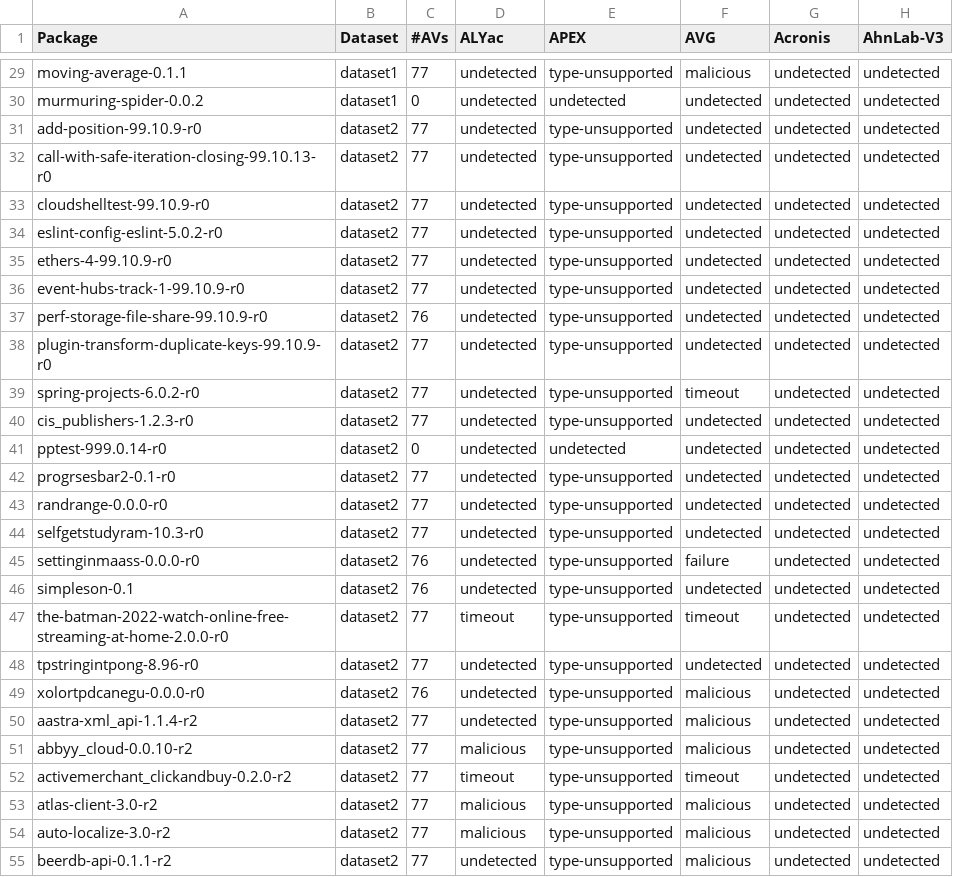
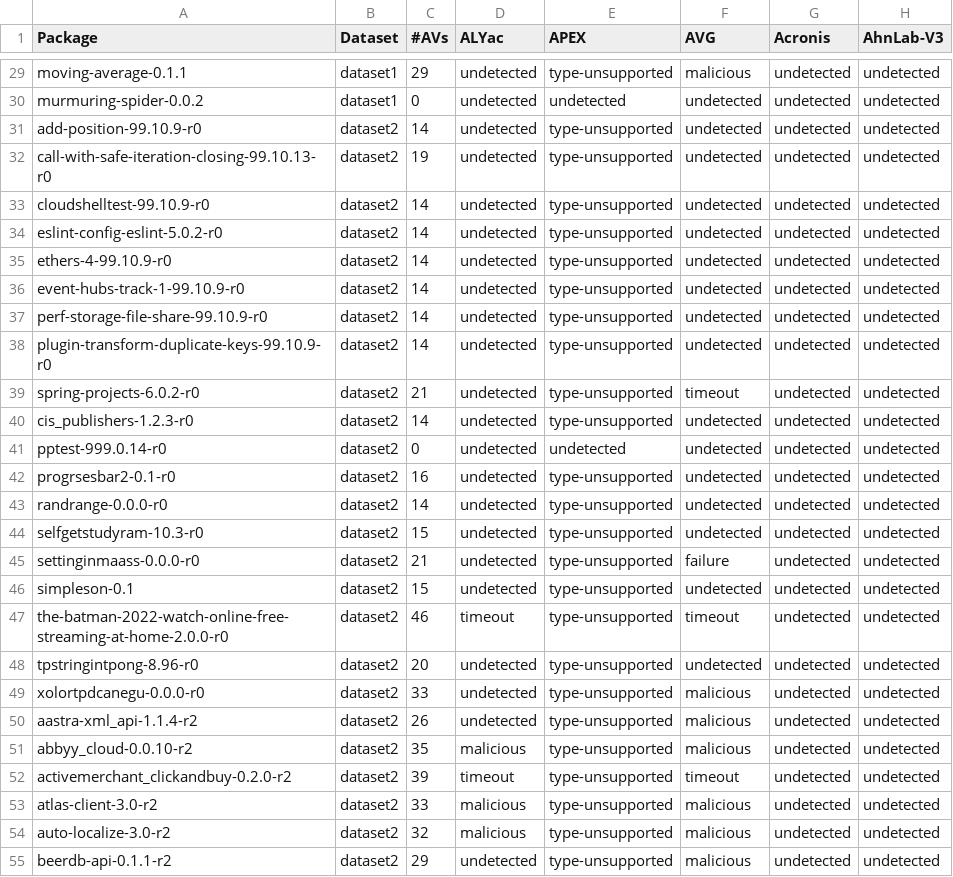
Before and after one commit to lyvd/patd-results, a CSV file: results-csv/vt.csv, drawn as a sheet; only a part is shown, gaps mark what is left out; the diff covers the shown part only; the diff names each change by its address in the sheet, - before the commit and + after, or states it on an @@ line.

```diff
--- a/results-csv/vt.csv
+++ b/results-csv/vt.csv
-C29 (#AVs): 77
+C29 (#AVs): 29
-C31 (#AVs): 77
+C31 (#AVs): 14
-C32 (#AVs): 77
+C32 (#AVs): 19
-C33:C36 (#AVs): 77
+C33:C36 (#AVs): 14
-C37 (#AVs): 76
+C37 (#AVs): 14
-C38 (#AVs): 77
+C38 (#AVs): 14
-C39 (#AVs): 77
+C39 (#AVs): 21
-C40 (#AVs): 77
+C40 (#AVs): 14
-C42 (#AVs): 77
+C42 (#AVs): 16
-C43 (#AVs): 77
+C43 (#AVs): 14
-C44 (#AVs): 77
+C44 (#AVs): 15
-C45 (#AVs): 76
+C45 (#AVs): 21
-C46 (#AVs): 76
+C46 (#AVs): 15
-C47 (#AVs): 77
+C47 (#AVs): 46
-C48 (#AVs): 77
+C48 (#AVs): 20
-C49 (#AVs): 76
+C49 (#AVs): 33
-C50 (#AVs): 77
+C50 (#AVs): 26
-C51 (#AVs): 77
+C51 (#AVs): 35
-C52 (#AVs): 77
+C52 (#AVs): 39
-C53 (#AVs): 77
+C53 (#AVs): 33
-C54 (#AVs): 77
+C54 (#AVs): 32
-C55 (#AVs): 77
+C55 (#AVs): 29
```
Also changed, not shown: 35 edited cells elsewhere in this file, 2 other files.
